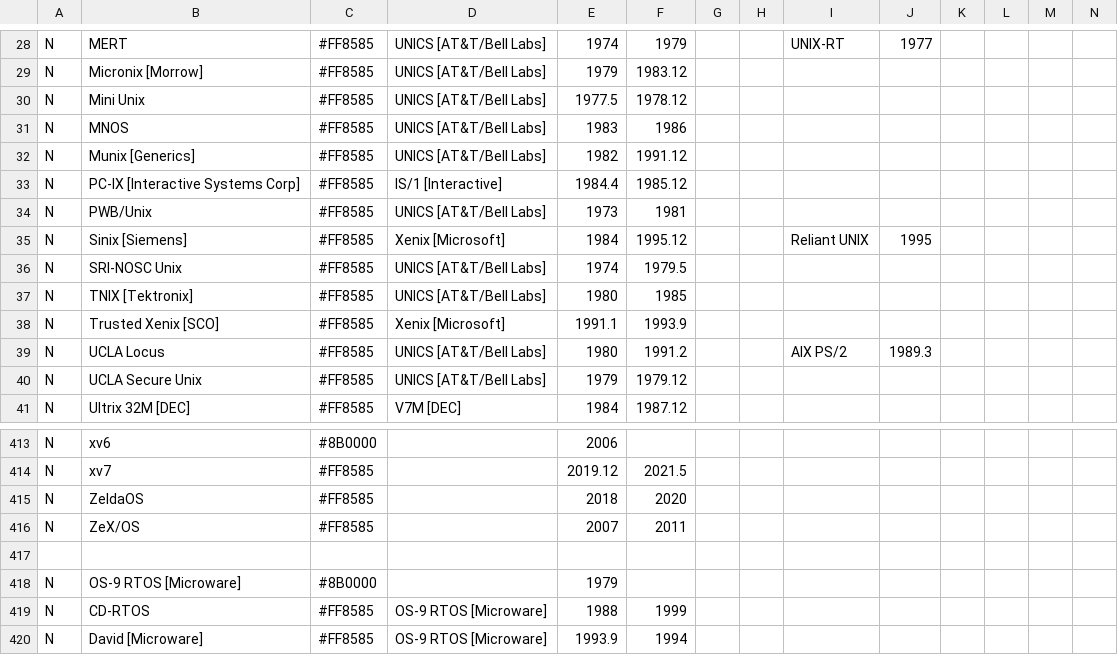
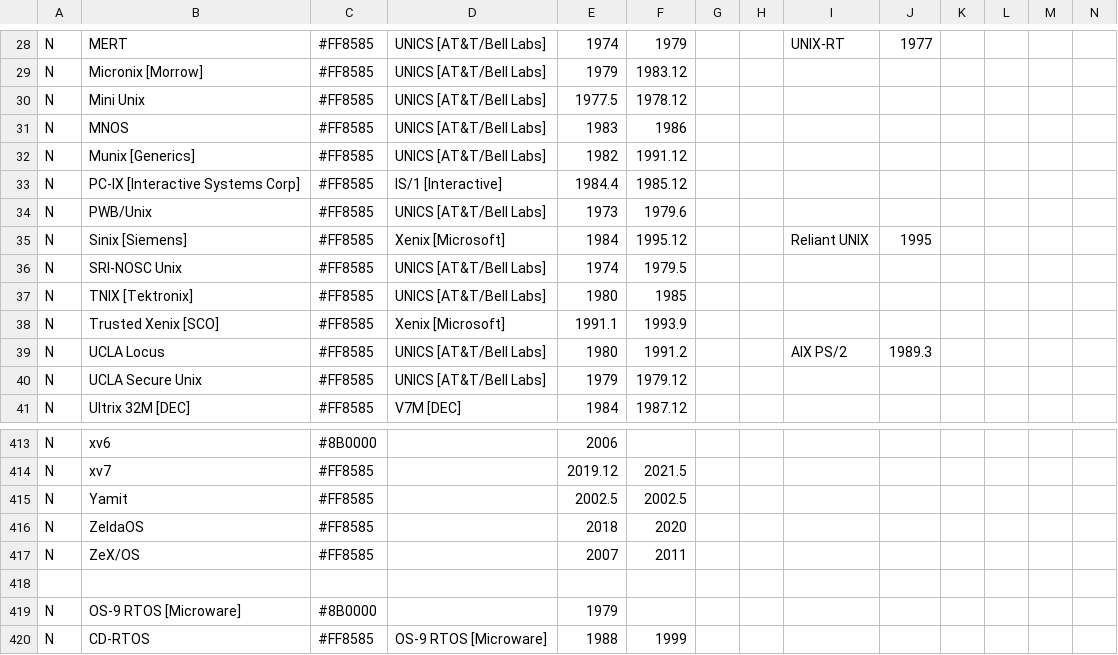
Before and after one commit to eylenburg/os-family-tree, a CSV file: Eylenburg_Operating_System_Timeline_Family_Tree.csv, drawn as a sheet; only a part is shown, gaps mark what is left out; the shorter side is filled out with more unchanged rows; rows hold the shown columns only; the diff names each change by its address in the sheet, - before the commit and + after, or states it on an @@ line.

Commit message:
Update Eylenburg_Operating_System_Timeline_Family_Tree.csv

```diff
--- a/Eylenburg_Operating_System_Timeline_Family_Tree.csv
+++ b/Eylenburg_Operating_System_Timeline_Family_Tree.csv
-F34: 1981
+F34: 1979.6
+row 415: N | Yamit | #FF8585 |  | 2002.5 | 2002.5
```
